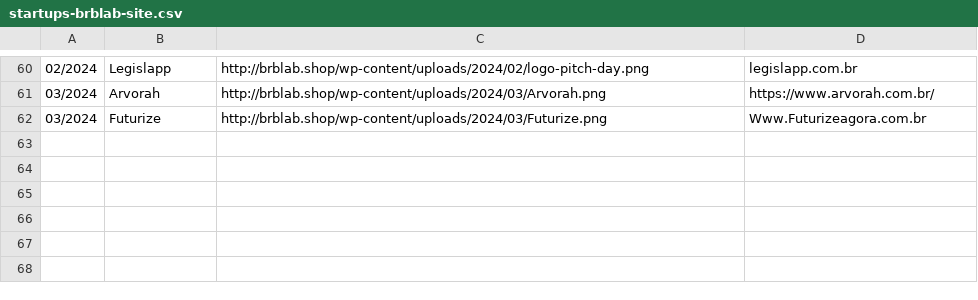
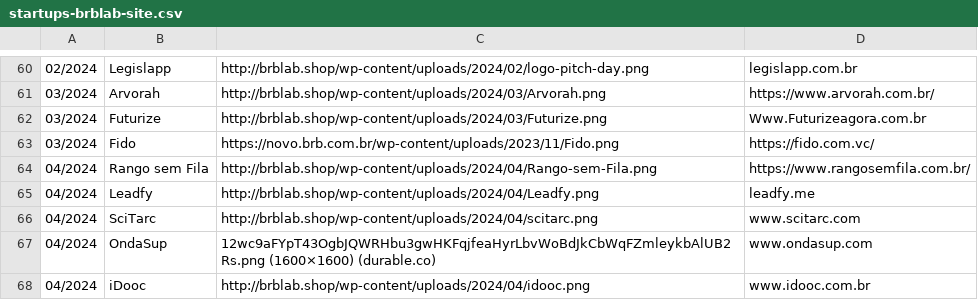
Before and after one commit to Brb-ginov/csv-web, a CSV file: startups-brblab-site.csv, drawn as a sheet; only a part is shown, gaps mark what is left out.

Commit message:
Update startups-brblab-site.csv

```diff
--- a/startups-brblab-site.csv
+++ b/startups-brblab-site.csv
@@ -62 +62,7 @@
 03/2024|Futurize|http://brblab.shop/wp-content/uploads/2024/03/Futurize.png|Www.Futurizeagora.com.br
+03/2024|Fido|https://novo.brb.com.br/wp-content/uploads/2023/11/Fido.png|https://fido.com.vc/
+04/2024|Rango sem Fila|http://brblab.shop/wp-content/uploads/2024/04/Rango-sem-Fila.png|https://www.rangosemfila.com.br/
+04/2024|Leadfy|http://brblab.shop/wp-content/uploads/2024/04/Leadfy.png|leadfy.me
+04/2024|SciTarc|http://brblab.shop/wp-content/uploads/2024/04/scitarc.png|www.scitarc.com
+04/2024|OndaSup|12wc9aFYpT43OgbJQWRHbu3gwHKFqjfeaHyrLbvWoBdJkCbWqFZmleykbAlUB2Rs.png (1600×1600) (durable.co)|www.ondasup.com
+04/2024|iDooc|http://brblab.shop/wp-content/uploads/2024/04/idooc.png|www.idooc.com.br
```
